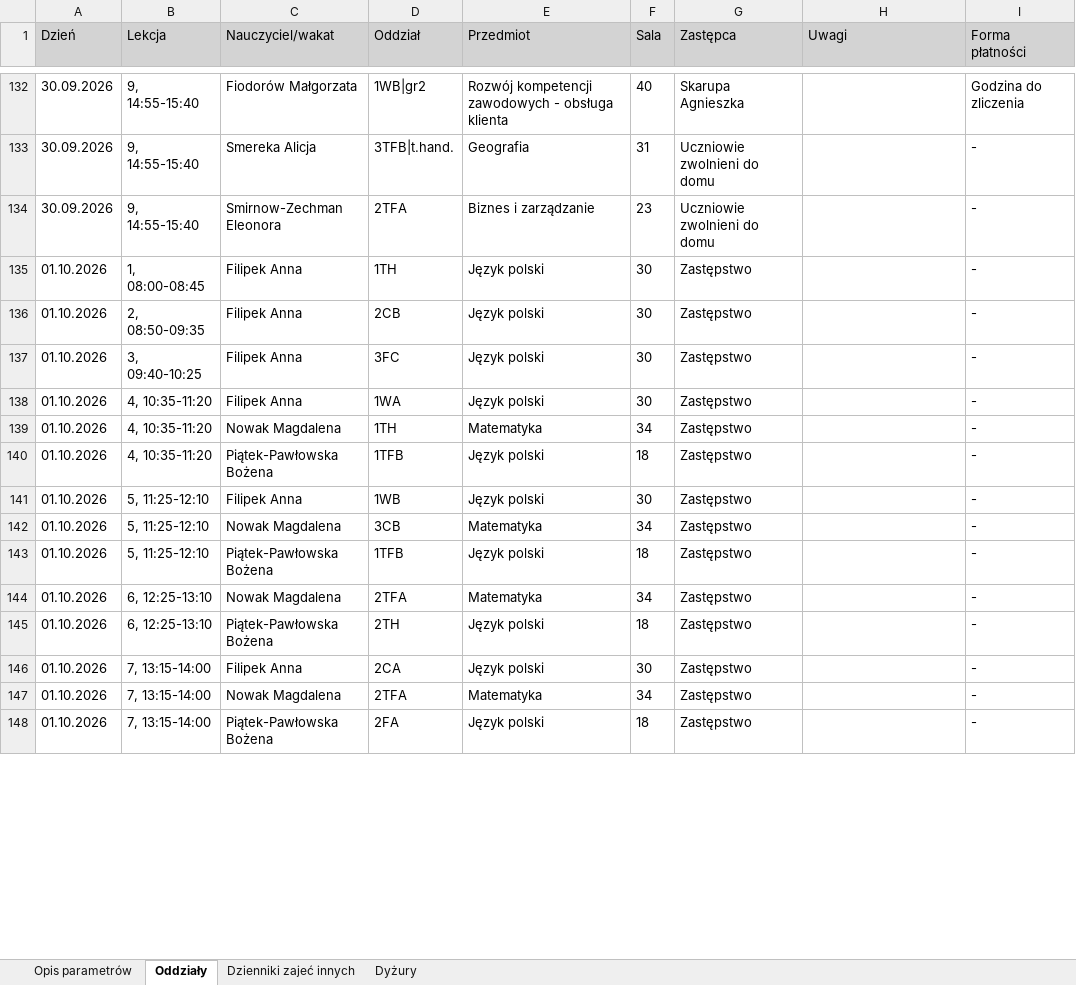
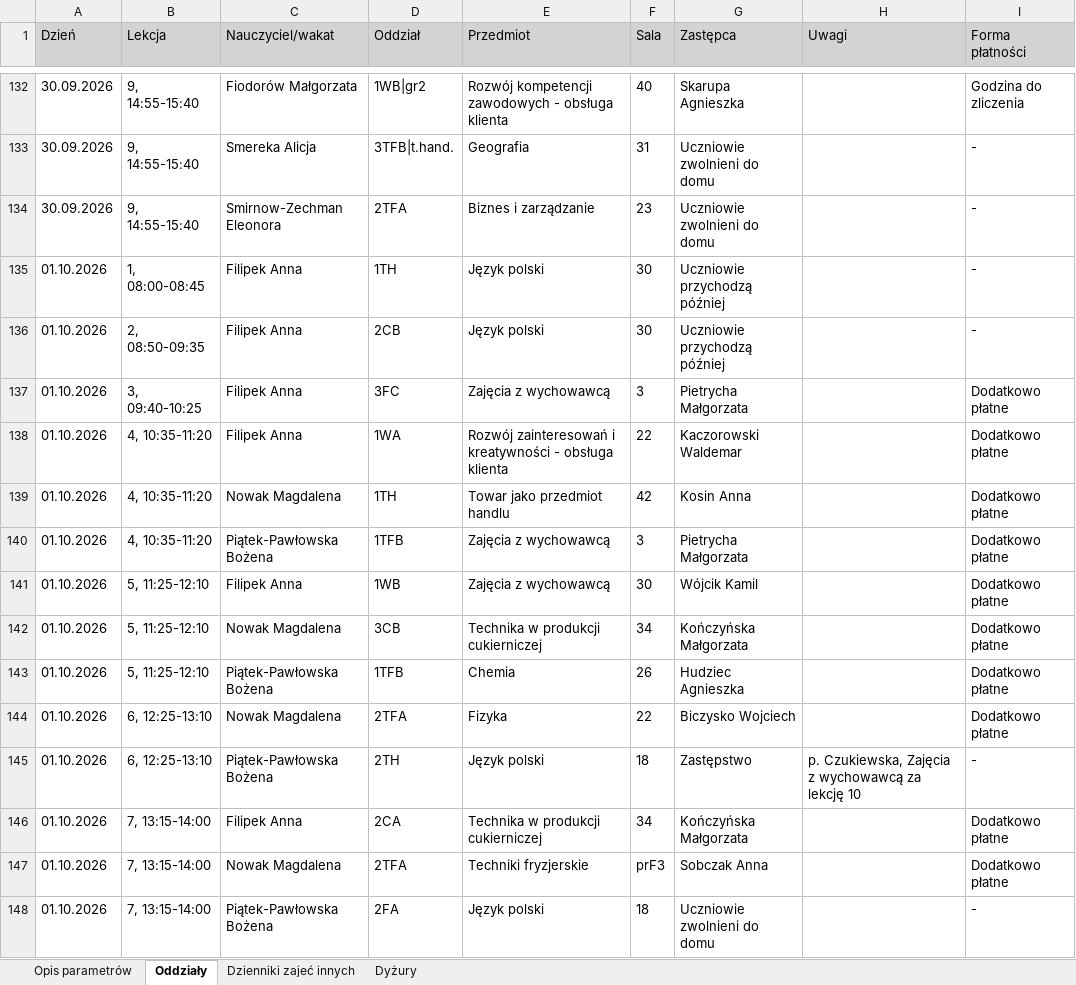
Before and after one commit to adeodatus11/zastepstwa, an Excel workbook: InformacjeOZastepstwach.xlsx, sheet Oddziały, drawn as a sheet; only a part is shown, gaps mark what is left out; values as stored, in another font and other column widths than the file's, no borders; the diff covers the shown part only; the diff names each change by its address in the sheet, - before the commit and + after, or states it on an @@ line.

Commit message:
Aktualizacja zastępstw i przeniesień 28.09.2026–04.10.2026
Oczyszczone eksporty z dziennika wgrane przez stronę aktualizacji (adeodatus11).

```diff
--- a/InformacjeOZastepstwach.xlsx (sheet Oddziały)
+++ b/InformacjeOZastepstwach.xlsx (sheet Oddziały)
-G135:G136 (Zastępca): Zastępstwo
+G135:G136 (Zastępca): Uczniowie przychodzą później
-E137 (Przedmiot): Język polski
+E137 (Przedmiot): Zajęcia z wychowawcą
-F137 (Sala): 30
+F137 (Sala): 3
-G137 (Zastępca): Zastępstwo
+G137 (Zastępca): Pietrycha Małgorzata
-I137:I144 (Forma płatności): -
+I137:I144 (Forma płatności): Dodatkowo płatne
-E138 (Przedmiot): Język polski
+E138 (Przedmiot): Rozwój zainteresowań i kreatywności - obsługa klienta
-F138 (Sala): 30
+F138 (Sala): 22
-G138 (Zastępca): Zastępstwo
+G138 (Zastępca): Kaczorowski Waldemar
-E139 (Przedmiot): Matematyka
+E139 (Przedmiot): Towar jako przedmiot handlu
-F139 (Sala): 34
+F139 (Sala): 42
-G139 (Zastępca): Zastępstwo
+G139 (Zastępca): Kosin Anna
-E140:E141 (Przedmiot): Język polski
+E140:E141 (Przedmiot): Zajęcia z wychowawcą
-F140 (Sala): 18
+F140 (Sala): 3
-G140 (Zastępca): Zastępstwo
+G140 (Zastępca): Pietrycha Małgorzata
-G141 (Zastępca): Zastępstwo
+G141 (Zastępca): Wójcik Kamil
-E142 (Przedmiot): Matematyka
+E142 (Przedmiot): Technika w produkcji cukierniczej
-G142 (Zastępca): Zastępstwo
+G142 (Zastępca): Kończyńska Małgorzata
-E143 (Przedmiot): Język polski
+E143 (Przedmiot): Chemia
-F143 (Sala): 18
+F143 (Sala): 26
-G143 (Zastępca): Zastępstwo
+G143 (Zastępca): Hudziec Agnieszka
-E144 (Przedmiot): Matematyka
+E144 (Przedmiot): Fizyka
-F144 (Sala): 34
+F144 (Sala): 22
-G144 (Zastępca): Zastępstwo
+G144 (Zastępca): Biczysko Wojciech
-H145 (Uwagi): (empty)
+H145 (Uwagi): p. Czukiewska, Zajęcia z wychowawcą za lekcję 10
-E146 (Przedmiot): Język polski
+E146 (Przedmiot): Technika w produkcji cukierniczej
-F146 (Sala): 30
+F146 (Sala): 34
-G146 (Zastępca): Zastępstwo
+G146 (Zastępca): Kończyńska Małgorzata
-I146:I147 (Forma płatności): -
+I146:I147 (Forma płatności): Dodatkowo płatne
-E147 (Przedmiot): Matematyka
+E147 (Przedmiot): Techniki fryzjerskie
-F147 (Sala): 34
+F147 (Sala): prF3
-G147 (Zastępca): Zastępstwo
+G147 (Zastępca): Sobczak Anna
-G148 (Zastępca): Zastępstwo
+G148 (Zastępca): Uczniowie zwolnieni do domu
```
Also changed, not shown: 3 added rows and 13 edited cells elsewhere in this sheet, sheet Dyżury, InformacjeOPrzeniesieniach.xlsx.
